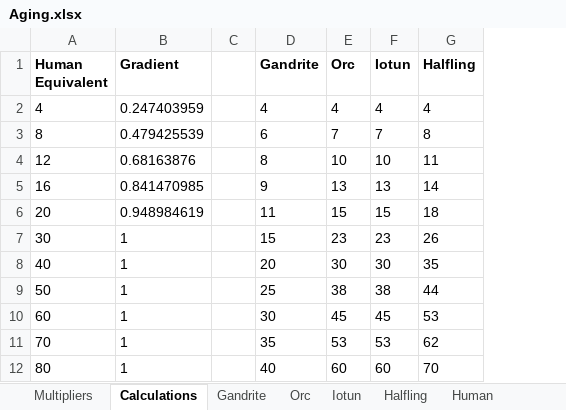
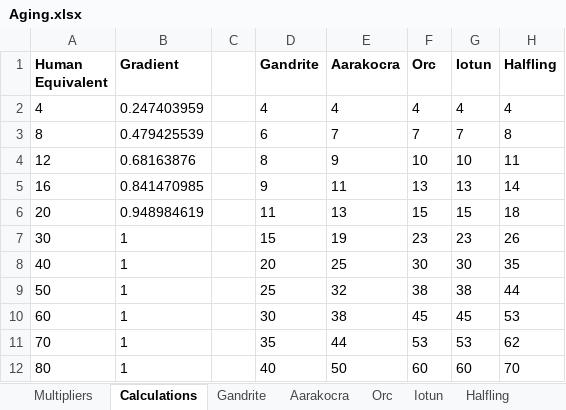
Before and after one commit to TEParsons/Iuncterra, an Excel workbook: source/lore/species/Aging.xlsx, sheet Calculations, drawn as a sheet; only a part is shown; values as stored, in another font and other column widths than the file's, no borders; the diff names each change by its address in the sheet, - before the commit and + after, or states it on an @@ line.

Commit message:
Added aarakocra

```diff
--- a/source/lore/species/Aging.xlsx (sheet Calculations)
+++ b/source/lore/species/Aging.xlsx (sheet Calculations)
+sheet tab: Aarakocra
+column E (Aarakocra), rows 2-12: 4 | 7 | 9 | 11 | 13 | 19 | 25 | 32 | 38 | 44 | 50
```
Also changed, not shown: sheet Multipliers, 5 other files.
